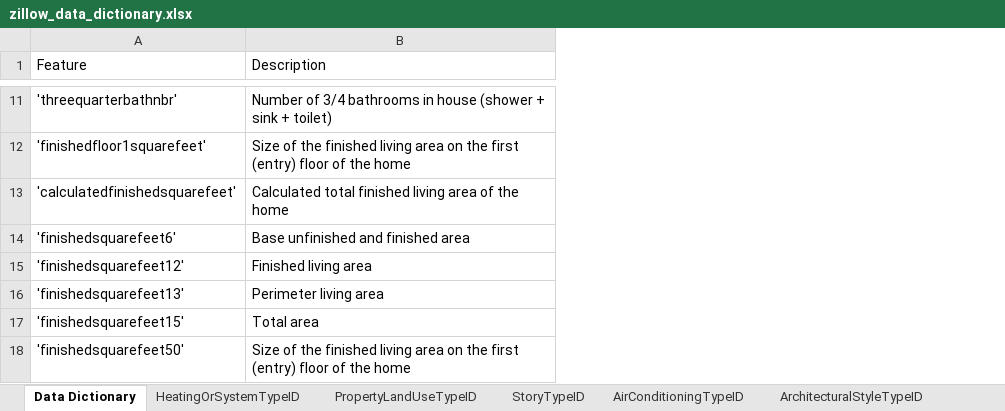
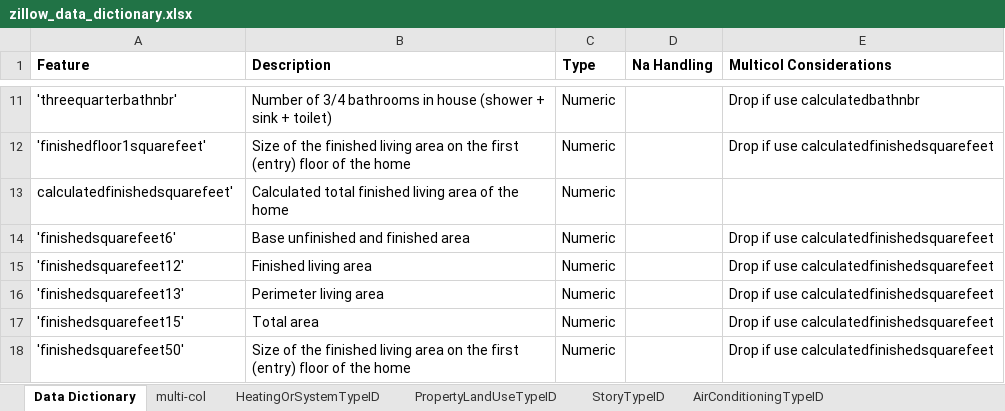
Before and after one commit to jonathan-bugg/lin_reg_proj, an Excel workbook: data/zillow_data_dictionary.xlsx, sheet Data Dictionary, drawn as a sheet; only a part is shown, gaps mark what is left out; values as stored, in another font and other column widths than the file's, no borders; the diff covers the shown part only; the diff names each change by its address in the sheet, - before the commit and + after, or states it on an @@ line.

Commit message:
corr analysis and updated data dictionary with correlation

```diff
--- a/data/zillow_data_dictionary.xlsx (sheet Data Dictionary)
+++ b/data/zillow_data_dictionary.xlsx (sheet Data Dictionary)
+sheet tab: multi-col
+column C (Type), rows 11-18: all Numeric
+column D (Na Handling), empty
+column E (Multicol Considerations), rows 11-18: Drop if use calculatedbathnbr | Drop if use calculatedfinishedsquarefeet |  | Drop if use calculatedfinishedsquarefeet | Drop if use calculatedfinishedsquarefeet | Drop if use calculatedfinishedsquarefeet | Drop if use calculatedfinishedsquarefeet | Drop if use calculatedfinishedsquarefeet
-A1:B1 bold: off
+A1:B1 bold: on
-A13 (Feature): 'calculatedfinishedsquarefeet'
+A13 (Feature): calculatedfinishedsquarefeet'
```
Also changed, not shown: 7 removed rows elsewhere in this sheet, hidden cells, 2 other files.
